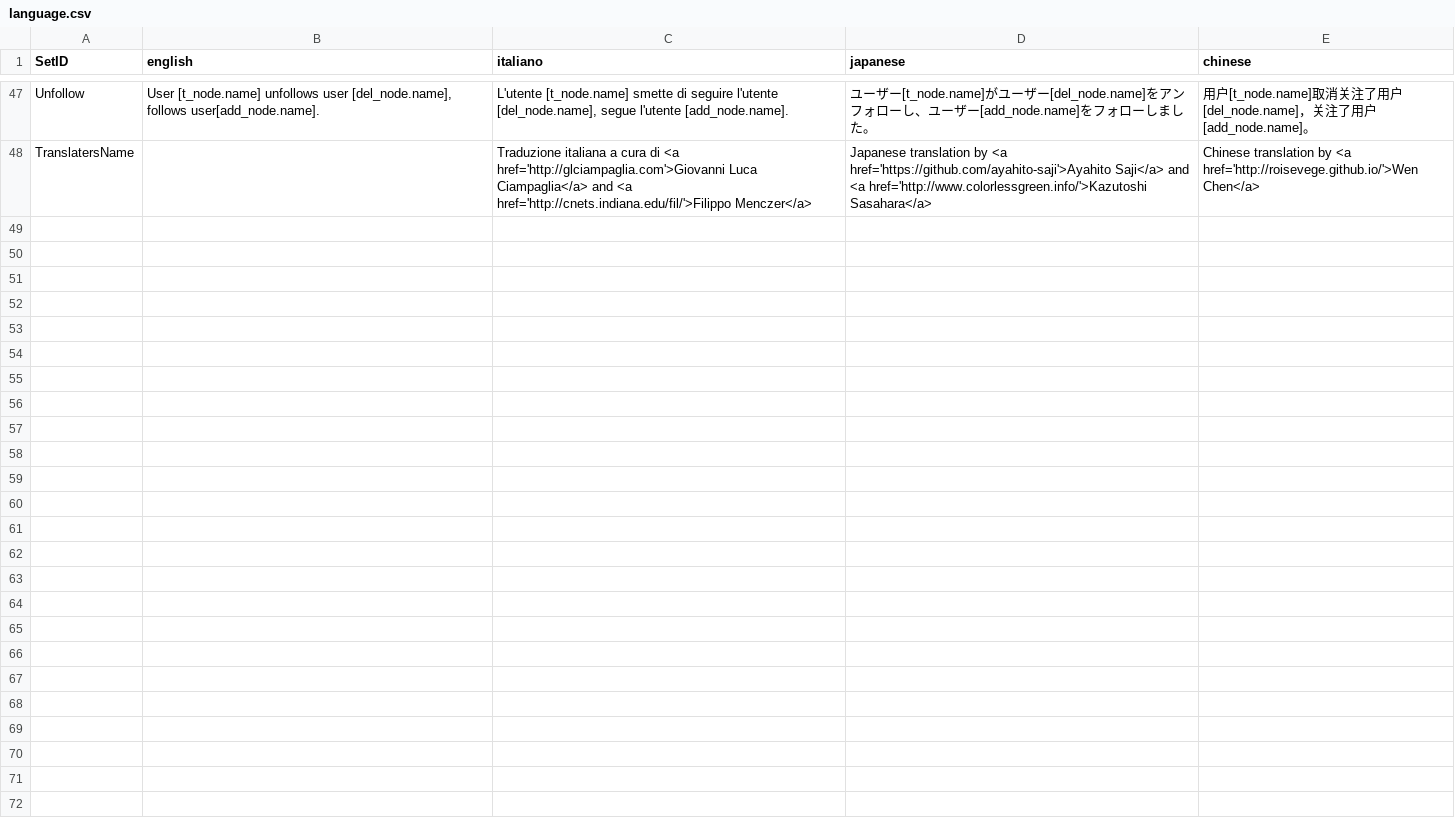
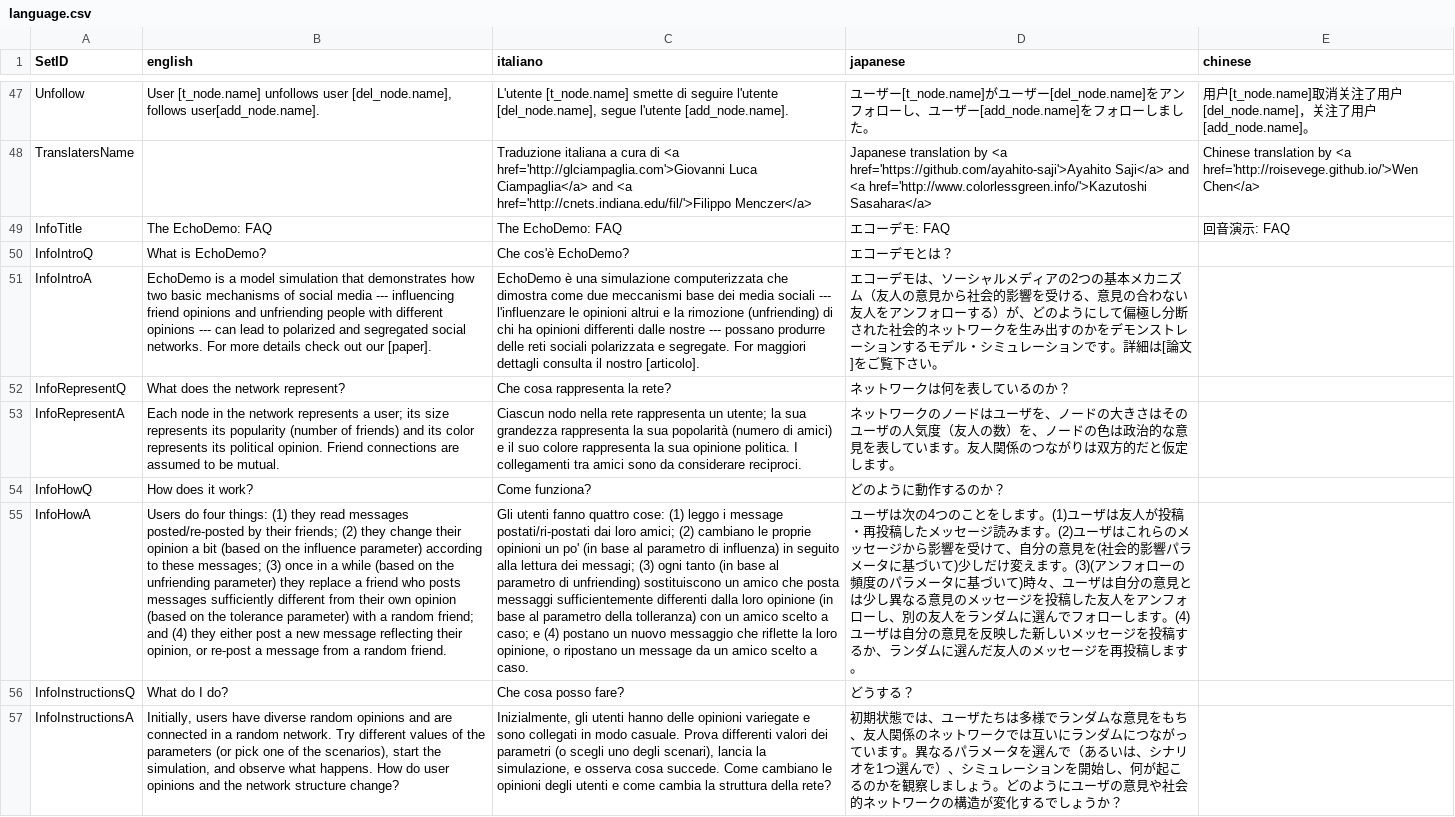
Before and after one commit to haoopeng/echo, a CSV file: language/language.csv, drawn as a sheet; only a part is shown, gaps mark what is left out; the diff names each change by its address in the sheet, - before the commit and + after, or states it on an @@ line.

Commit message:
add intro and translation

```diff
--- a/language/language.csv
+++ b/language/language.csv
+row 49: InfoTitle | The EchoDemo: FAQ | The EchoDemo: FAQ | エコーデモ: FAQ | 回音演示: FAQ
+row 50: InfoIntroQ | What is EchoDemo? | Che cos'è EchoDemo? | エコーデモとは？
+row 51: InfoIntroA | EchoDemo is a model simulation that demonstrates how two basic mechanisms of social media --- influencing friend opinions and unfriending people with different opinions --- can lead to polarized and segregated social networks. For more details check out our [paper]. | EchoDemo è una simulazione computerizzata che dimostra come due meccanismi base dei media sociali --- l'influenzare le opinioni altrui e la rimozione (unfriending) di chi ha opinioni differenti dalle nostre --- possano produrre delle reti sociali polarizzata e segregate. For maggiori dettagli consulta il nostro [articolo]. | エコーデモは、ソーシャルメディアの2つの基本メカニズム（友人の意見から社会的影響を受ける、意見の合わない友人をアンフォローする）が、どのようにして偏極し分断された社会的ネットワークを生み出すのかをデモンストレーションするモデル・シミュレーションです。詳細は[論文]をご覧下さい。
+row 52: InfoRepresentQ | What does the network represent? | Che cosa rappresenta la rete? | ネットワークは何を表しているのか？
+row 53: InfoRepresentA | Each node in the network represents a user; its size represents its popularity (number of friends) and its color represents its political opinion. Friend connections are assumed to be mutual. | Ciascun nodo nella rete rappresenta un utente; la sua grandezza rappresenta la sua popolarità (numero di amici) e il suo colore rappresenta la sua opinione politica. I collegamenti tra amici sono da considerare reciproci. | ネットワークのノードはユーザを、ノードの大きさはそのユーザの人気度（友人の数）を、ノードの色は政治的な意見を表しています。友人関係のつながりは双方的だと仮定します。
+row 54: InfoHowQ | How does it work? | Come funziona? | どのように動作するのか？
+row 55: InfoHowA | Users do four things: (1) they read messages posted/re-posted by their friends; (2) they change their opinion a bit (based on the influence parameter) according to these messages; (3) once in a while (based on the unfriending parameter) they replace a friend who posts messages sufficiently different from their own opinion (based on the tolerance parameter) with a random friend; and (4) they either post a new message reflecting their opinion, or re-post a message from a random friend. | Gli utenti fanno quattro cose: (1) leggo i message postati/ri-postati dai loro amici; (2) cambiano le proprie opinioni un po' (in base al parametro di influenza) in seguito alla lettura dei messagi; (3) ogni tanto (in base al parametro di unfriending) sostituiscono un amico che posta messaggi sufficientemente differenti dalla loro opinione (in base al parametro della tolleranza) con un amico scelto a caso; e (4) postano un nuovo messaggio che riflette la loro opinione, o ripostano un message da un amico scelto a caso. | ユーザは次の4つのことをします。(1)ユーザは友人が投稿・再投稿したメッセージ読みます。(2)ユーザはこれらのメッセージから影響を受けて、自分の意見を(社会的影響パラメータに基づいて)少しだけ変えます。(3)(アンフォローの頻度のパラメータに基づいて)時々、ユーザは自分の意見とは少し異なる意見のメッセージを投稿した友人をアンフォローし、別の友人をランダムに選んでフォローします。(4)ユーザは自分の意見を反映した新しいメッセージを投稿するか、ランダムに選んだ友人のメッセージを再投稿します。
+row 56: InfoInstructionsQ | What do I do? | Che cosa posso fare? | どうする？
+row 57: InfoInstructionsA | Initially, users have diverse random opinions and are connected in a random network. Try different values of the parameters (or pick one of the scenarios), start the simulation, and observe what happens. How do user opinions and the network structure change? | Inizialmente, gli utenti hanno delle opinioni variegate e sono collegati in modo casuale. Prova differenti valori dei parametri (o scegli uno degli scenari), lancia la simulazione, e osserva cosa succede. Come cambiano le opinioni degli utenti e come cambia la struttura della rete? | 初期状態では、ユーザたちは多様でランダムな意見をもち、友人関係のネットワークでは互いにランダムにつながっています。異なるパラメータを選んで（あるいは、シナリオを1つ選んで）、シミュレーションを開始し、何が起こるのかを観察しましょう。どのようにユーザの意見や社会的ネットワークの構造が変化するでしょうか？
```
Also changed, not shown: 1 other file.
